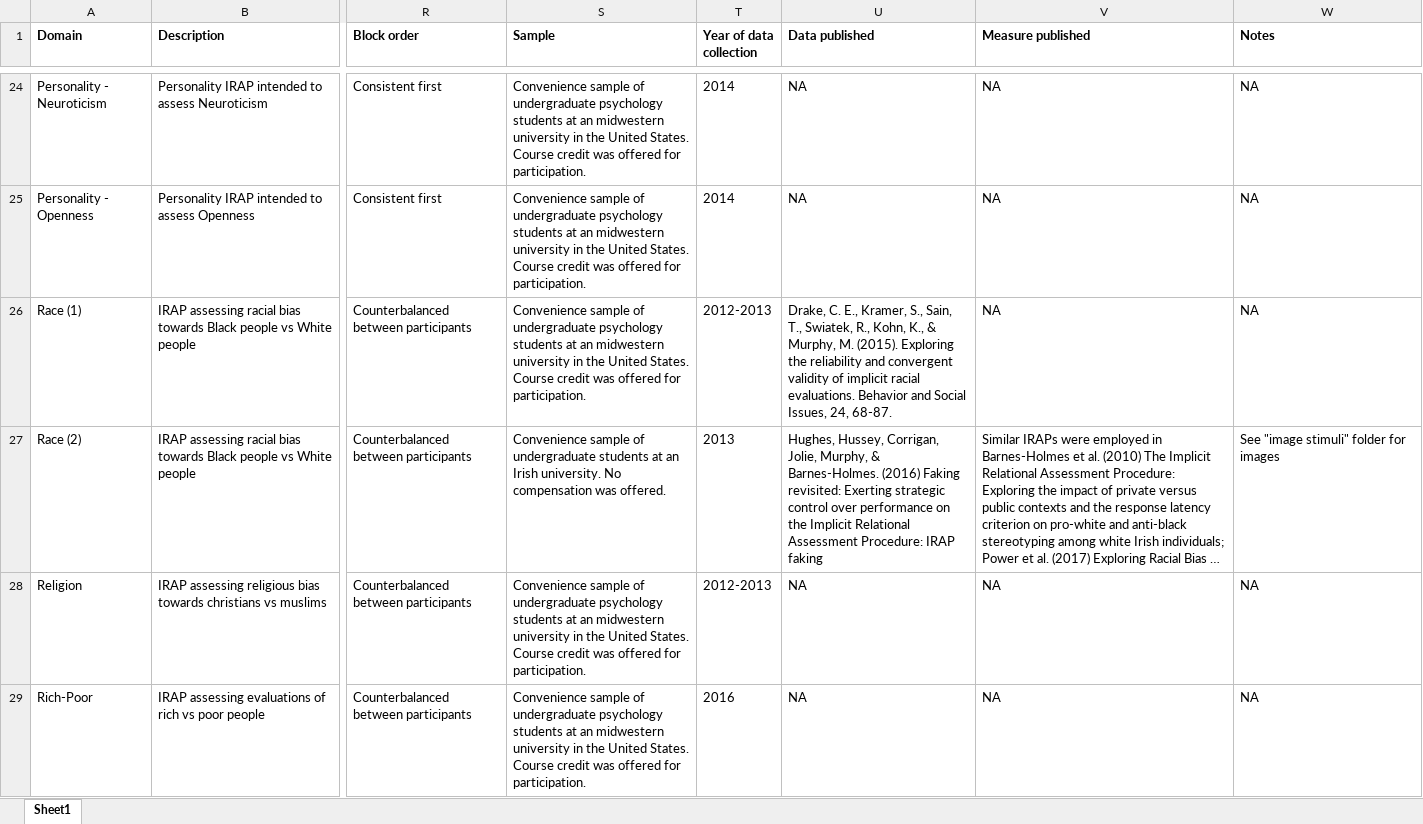
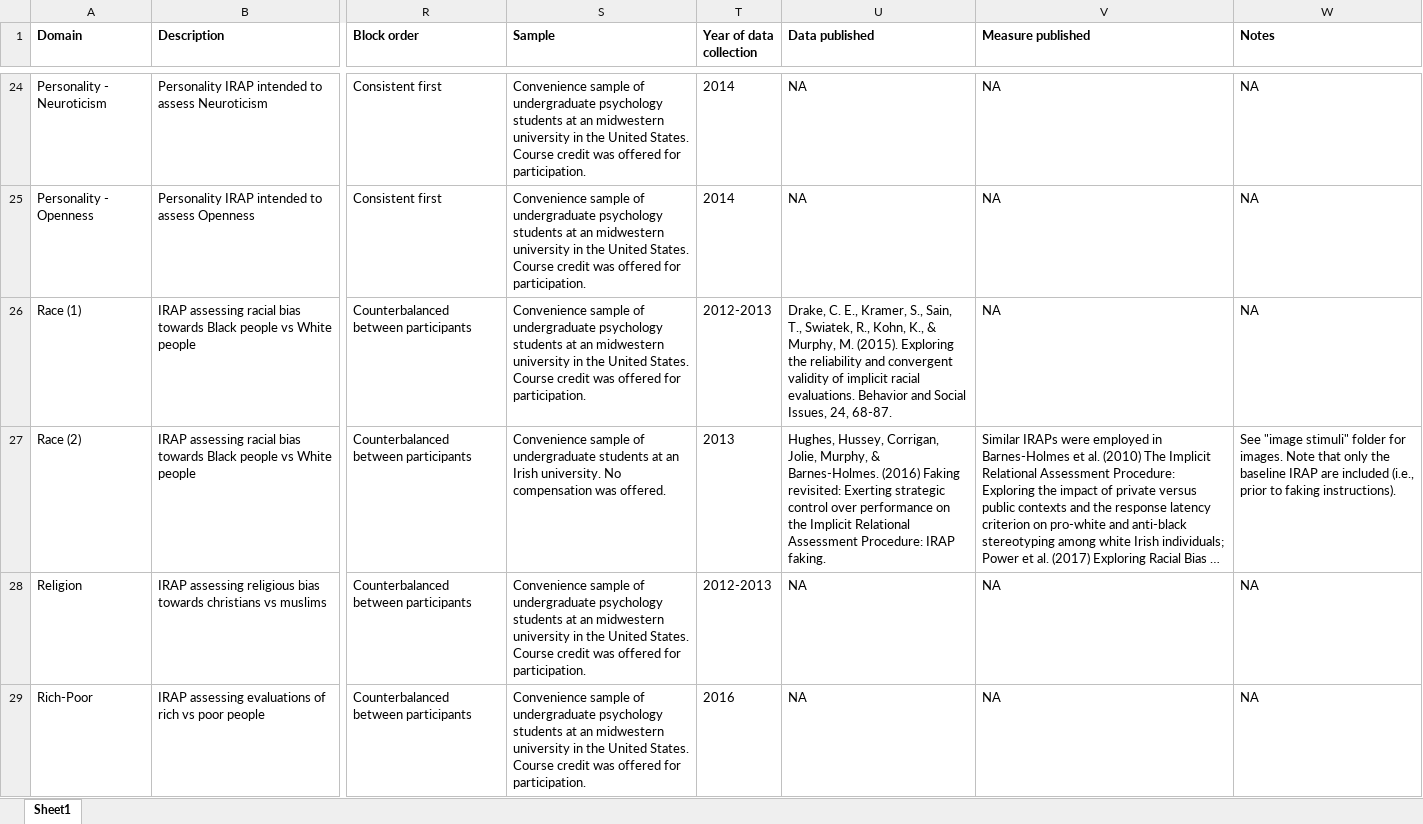
Before and after one commit to ianhussey/irap-reliability-meta-analysis, an Excel workbook: measures/IRAP procedural parameters, stimuli, and publication status.xlsx, sheet Sheet1, drawn as a sheet; only a part is shown, gaps mark what is left out; long unchanged cells end in …; values as stored, in another font and other column widths than the file's, no borders; the diff covers the shown part only; the diff names each change by its address in the sheet, - before the commit and + after, or states it on an @@ line.

```diff
--- a/measures/IRAP procedural parameters, stimuli, and publication status.xlsx (sheet Sheet1)
+++ b/measures/IRAP procedural parameters, stimuli, and publication status.xlsx (sheet Sheet1)
-U27 (Data published): …Procedure: IRAP faking
+U27 (Data published): …Procedure: IRAP faking.
-W27 (Notes): …folder for images
+W27 (Notes): …folder for images. Note that only the baseline IRAP are included (i.e., prior to faking instructions).
```
Also changed, not shown: 6 edited cells elsewhere in this sheet.
